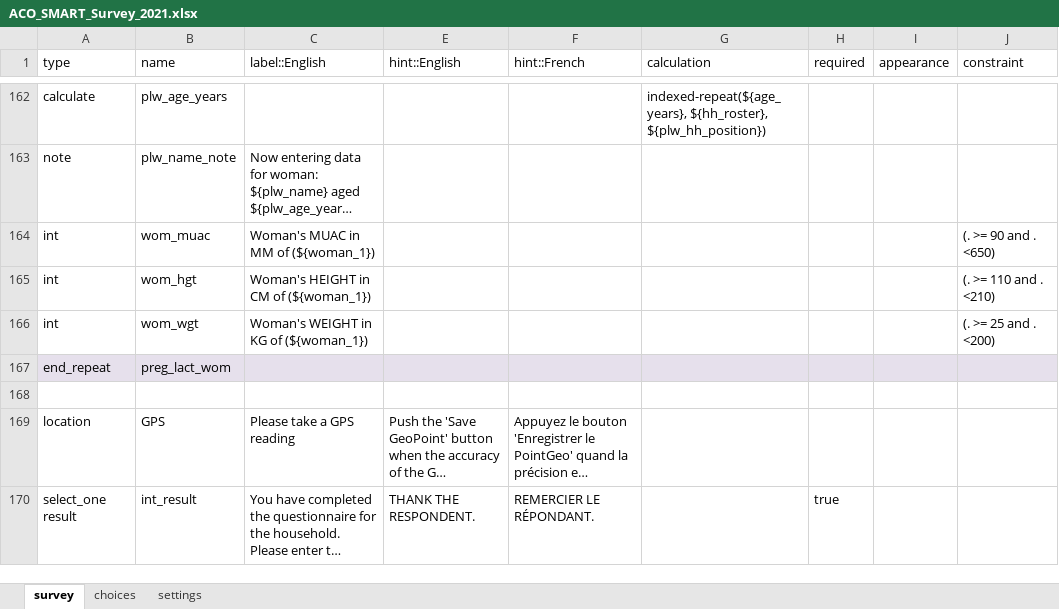
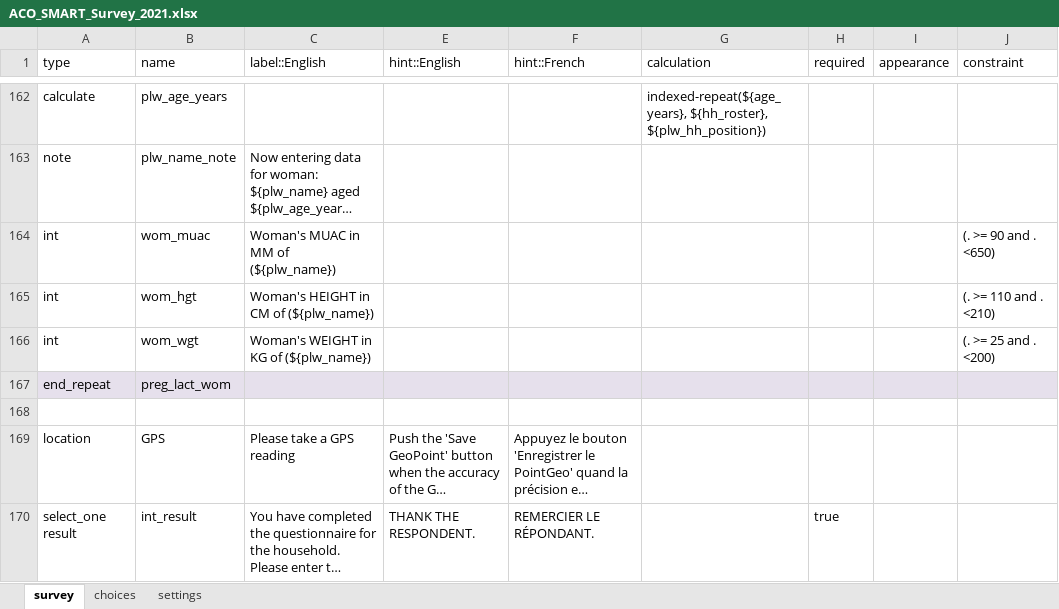
Before and after one commit to RobertJohnston/SMART-Questionnaire, an Excel workbook: ACO_SMART_Survey_2021.xlsx, sheet survey, drawn as a sheet; only a part is shown, gaps mark what is left out; long unchanged cells end in …; values as stored, in another font and other column widths than the file's, no borders; the diff names each change by its address in the sheet, - before the commit and + after, or states it on an @@ line.

Commit message:
correct name of ${plw_name} in wom anth

```diff
--- a/ACO_SMART_Survey_2021.xlsx (sheet survey)
+++ b/ACO_SMART_Survey_2021.xlsx (sheet survey)
-C164 (label::English): Woman's MUAC in MM of (${woman_1})
+C164 (label::English): Woman's MUAC in MM of (${plw_name})
-C165 (label::English): Woman's HEIGHT in CM of (${woman_1})
+C165 (label::English): Woman's HEIGHT in CM of (${plw_name})
-C166 (label::English): Woman's WEIGHT in KG of (${woman_1})
+C166 (label::English): Woman's WEIGHT in KG of (${plw_name})
```
